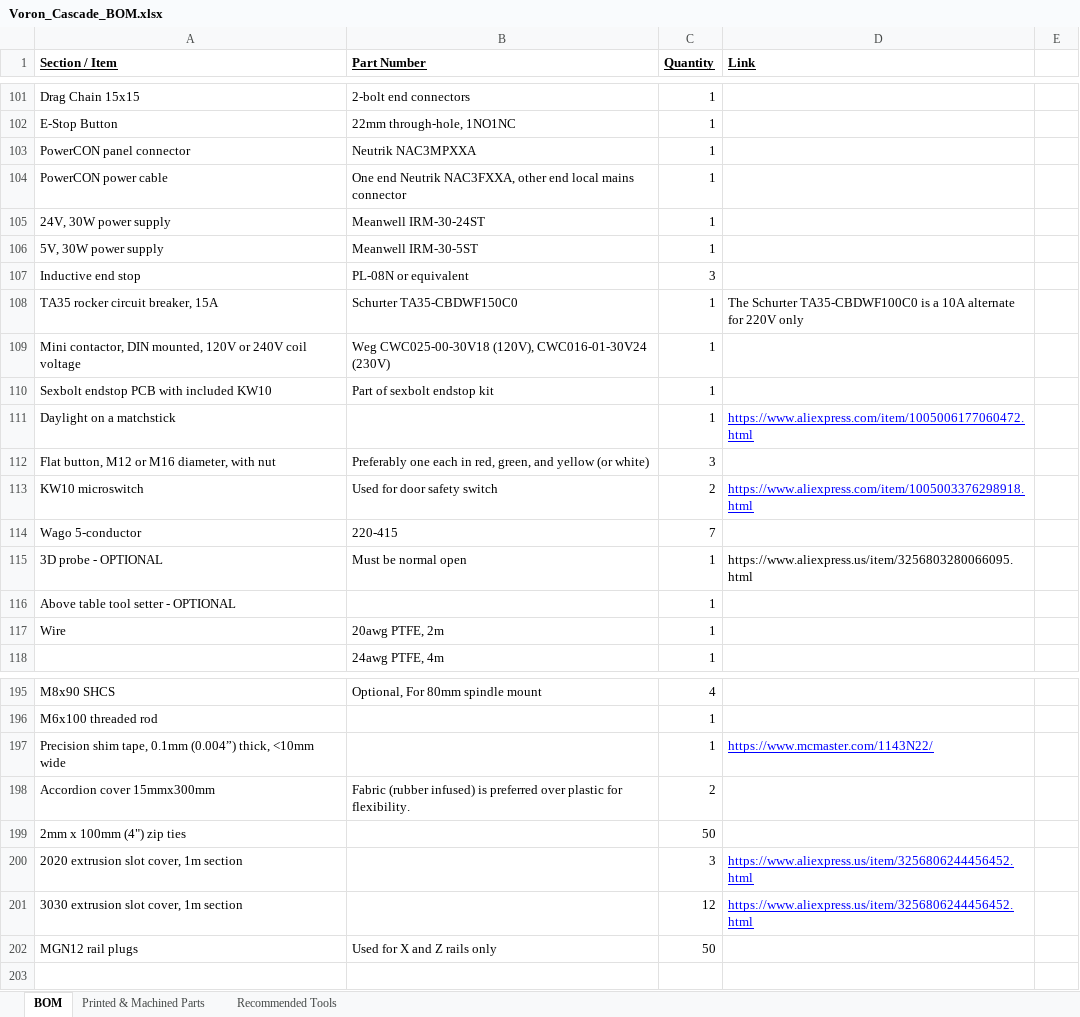
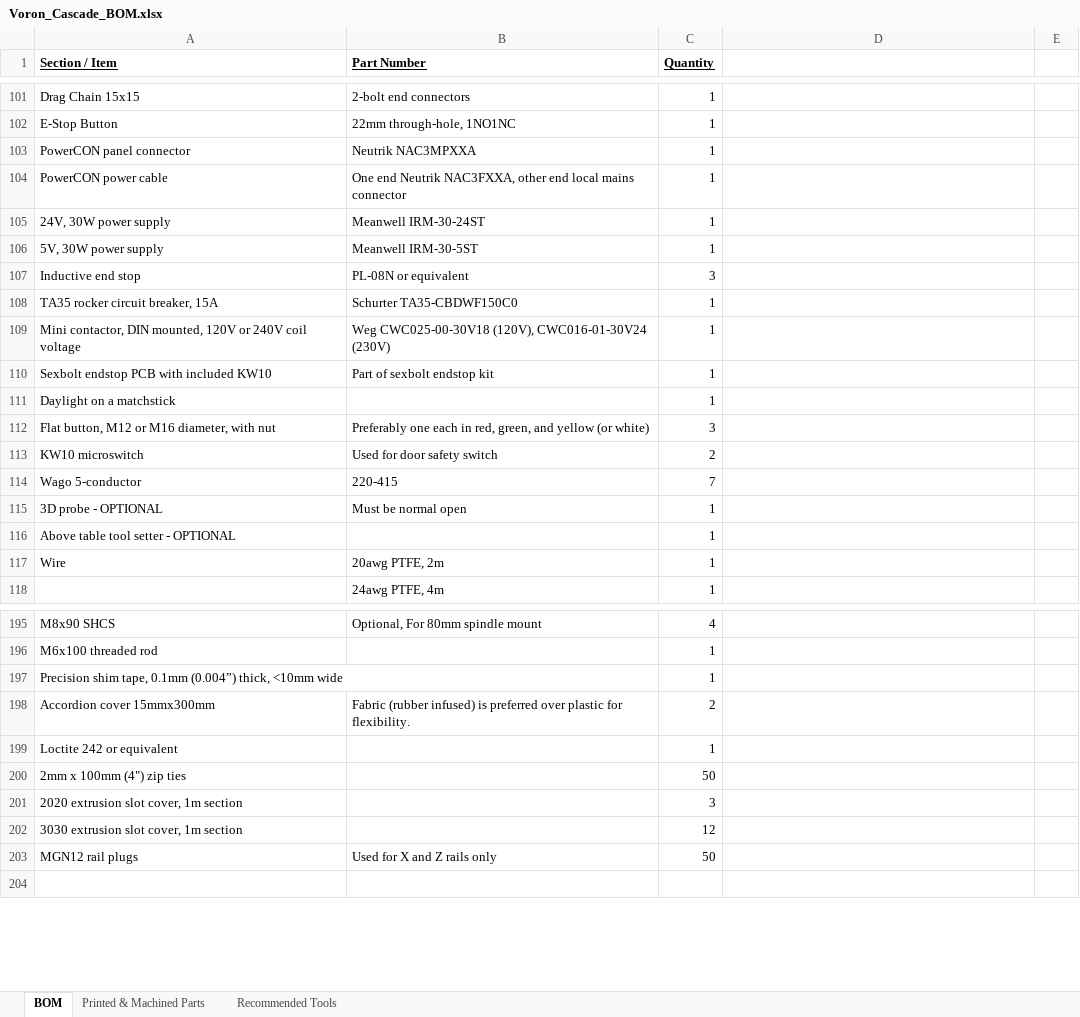
Before and after one commit to VoronDesign/Voron-Cascade, an Excel workbook: CAD/Voron_Cascade_BOM.xlsx, sheet BOM, drawn as a sheet; only a part is shown, gaps mark what is left out; values as stored, in another font and other column widths than the file's, no borders; addresses are those after the commit; the diff covers the shown part only; the diff names each change by its address in the sheet, - before the commit and + after, or states it on an @@ line.

```diff
--- a/CAD/Voron_Cascade_BOM.xlsx (sheet BOM)
+++ b/CAD/Voron_Cascade_BOM.xlsx (sheet BOM)
-D1: Link
+D1: (empty)
-D108: The Schurter TA35-CBDWF100C0 is a 10A alternate for 220V only
+D108: (empty)
-D111: https://www.aliexpress.com/item/1005006177060472.html
+D111: (empty)
-D113: https://www.aliexpress.com/item/1005003376298918.html
+D113: (empty)
-D115: https://www.aliexpress.us/item/3256803280066095.html
+D115: (empty)
-D197: https://www.mcmaster.com/1143N22/
+D197: (empty)
+row 199: Loctite 242 or equivalent |  | 1
-D201:D202: https://www.aliexpress.us/item/3256806244456452.html
+D201:D202: (empty)
```
Also changed, not shown: 26 edited cells elsewhere in this sheet.
